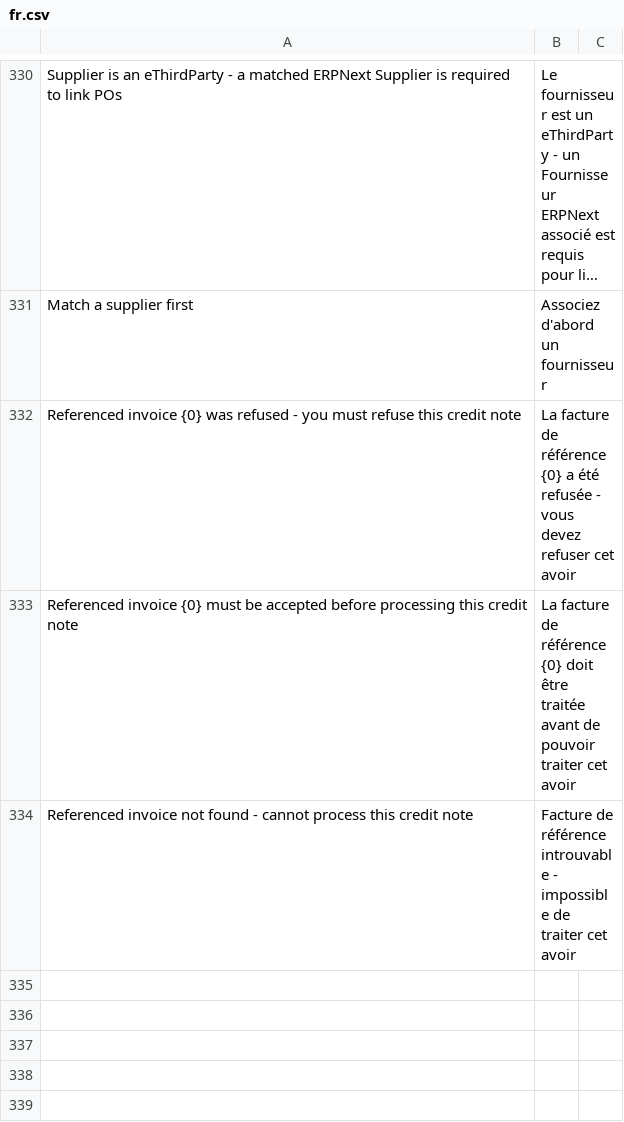
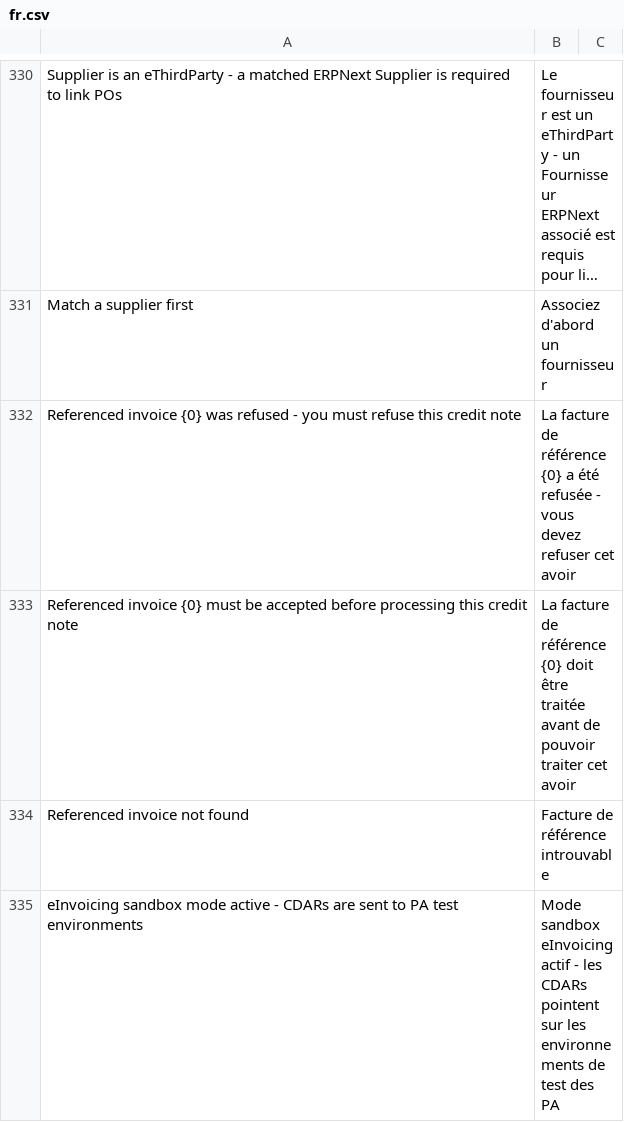
Before and after one commit to scopen-coop/erpnext_einvoicing, a CSV file: erpnext_einvoicing/translations/fr.csv, drawn as a sheet; only a part is shown, gaps mark what is left out; long unchanged cells end in …; removed rows and columns are numbered as before the commit, all else as after; the diff names each change by its address in the sheet, - before the commit and + after, or states it on an @@ line.

Commit message:
Fix: updated translation

```diff
--- a/erpnext_einvoicing/translations/fr.csv
+++ b/erpnext_einvoicing/translations/fr.csv
-row 334: Referenced invoice not found - cannot process this credit note | Facture de référence introuvable - impossible de traiter cet avoir
+row 334: Referenced invoice not found | Facture de référence introuvable
+row 335: eInvoicing sandbox mode active - CDARs are sent to PA test environments | Mode sandbox eInvoicing actif - les CDARs pointent sur les environnements de test des PA
```
